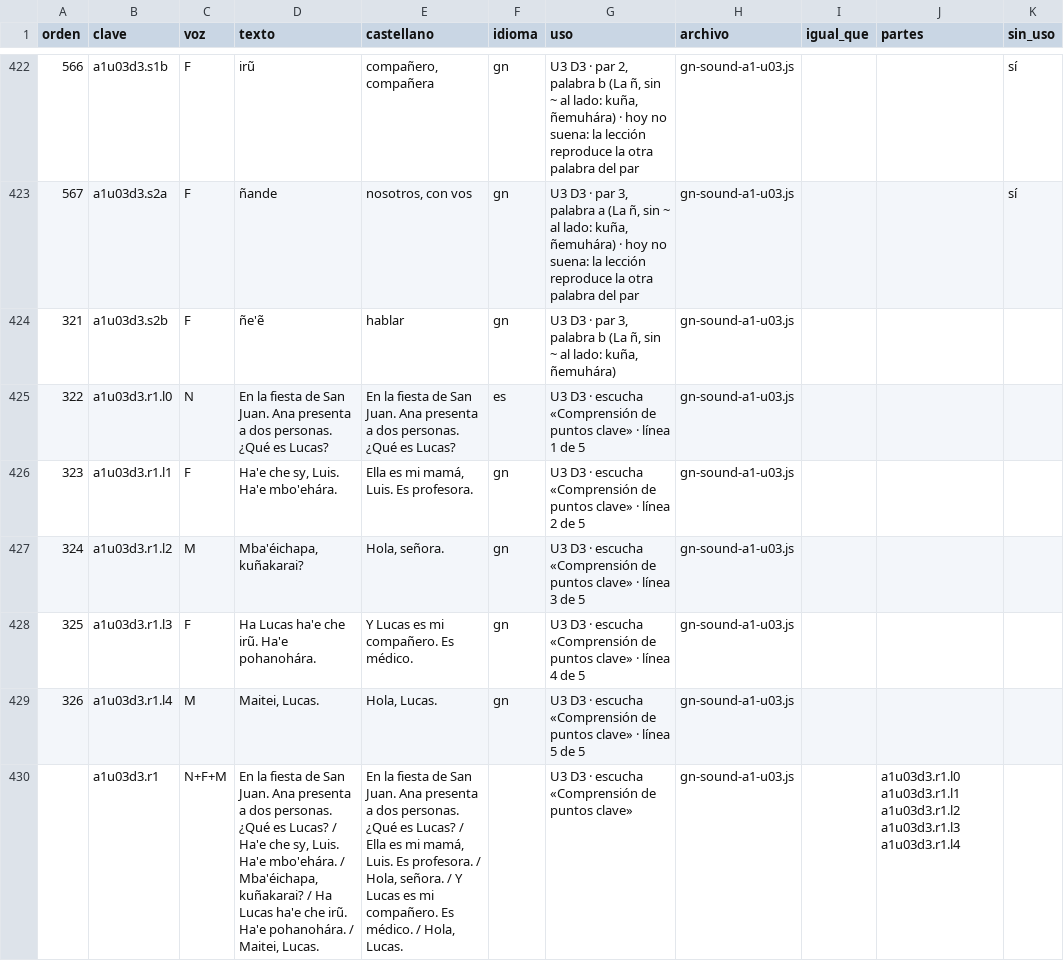
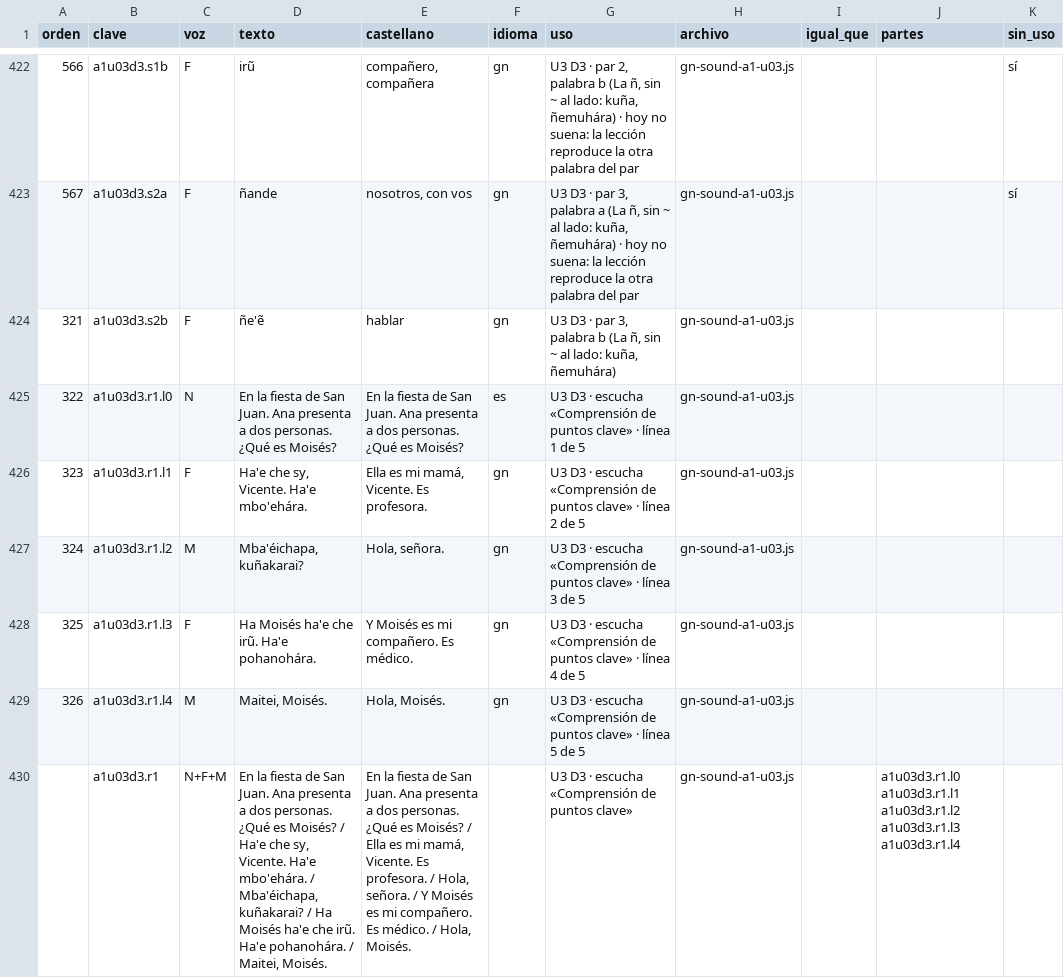
Before and after one commit to jorycook/Epu-, a CSV file: sound/A1/lista.csv, drawn as a sheet; only a part is shown, gaps mark what is left out; the diff covers the shown part only.

```diff
--- a/sound/A1/lista.csv
+++ b/sound/A1/lista.csv
@@ -424,7 +424,7 @@
 321,a1u03d3.s2b,F,ñe'ẽ,hablar,gn,"U3 D3 · par 3, palabra b (La ñ, sin ~ al lado: kuña, ñemuhára)",gn-sound-a1-u03.js,,,
-322,a1u03d3.r1.l0,N,En la fiesta de San Juan. Ana presenta a dos personas. ¿Qué es Lucas?,En la fiesta de San Juan. Ana presenta a dos personas. ¿Qué es Lucas?,es,U3 D3 · escucha «Comprensión de puntos clave» · línea 1 de 5,gn-sound-a1-u03.js,,,
-323,a1u03d3.r1.l1,F,"Ha'e che sy, Luis. Ha'e mbo'ehára.","Ella es mi mamá, Luis. Es profesora.",gn,U3 D3 · escucha «Comprensión de puntos clave» · línea 2 de 5,gn-sound-a1-u03.js,,,
+322,a1u03d3.r1.l0,N,En la fiesta de San Juan. Ana presenta a dos personas. ¿Qué es Moisés?,En la fiesta de San Juan. Ana presenta a dos personas. ¿Qué es Moisés?,es,U3 D3 · escucha «Comprensión de puntos clave» · línea 1 de 5,gn-sound-a1-u03.js,,,
+323,a1u03d3.r1.l1,F,"Ha'e che sy, Vicente. Ha'e mbo'ehára.","Ella es mi mamá, Vicente. Es profesora.",gn,U3 D3 · escucha «Comprensión de puntos clave» · línea 2 de 5,gn-sound-a1-u03.js,,,
 324,a1u03d3.r1.l2,M,"Mba'éichapa, kuñakarai?","Hola, señora.",gn,U3 D3 · escucha «Comprensión de puntos clave» · línea 3 de 5,gn-sound-a1-u03.js,,,
-325,a1u03d3.r1.l3,F,Ha Lucas ha'e che irũ. Ha'e pohanohára.,Y Lucas es mi compañero. Es médico.,gn,U3 D3 · escucha «Comprensión de puntos clave» · línea 4 de 5,gn-sound-a1-u03.js,,,
-326,a1u03d3.r1.l4,M,"Maitei, Lucas.","Hola, Lucas.",gn,U3 D3 · escucha «Comprensión de puntos clave» · línea 5 de 5,gn-sound-a1-u03.js,,,
-,a1u03d3.r1,N+F+M,"En la fiesta de San Juan. Ana presenta a dos personas. ¿Qué es Lucas? / Ha'e che sy, Luis. Ha'e mbo'ehára. / Mba'éichapa, kuñakarai? / Ha Lucas ha'e che irũ. Ha'e pohanohára. / Maitei, Lucas.","En la fiesta de San Juan. Ana presenta a dos personas. ¿Qué es Lucas? / Ella es mi mamá, Luis. Es profesora. / Hola, señora. / Y Lucas es mi compañero. Es médico. / Hola, Lucas.",,U3 D3 · escucha «Comprensión de puntos clave»,gn-sound-a1-u03.js,,a1u03d3.r1.l0 a1u03d3.r1.l1 a1u03d3.r1.l2 a1u03d3.r1.l3 a1u03d3.r1.l4,
+325,a1u03d3.r1.l3,F,Ha Moisés ha'e che irũ. Ha'e pohanohára.,Y Moisés es mi compañero. Es médico.,gn,U3 D3 · escucha «Comprensión de puntos clave» · línea 4 de 5,gn-sound-a1-u03.js,,,
+326,a1u03d3.r1.l4,M,"Maitei, Moisés.","Hola, Moisés.",gn,U3 D3 · escucha «Comprensión de puntos clave» · línea 5 de 5,gn-sound-a1-u03.js,,,
+,a1u03d3.r1,N+F+M,"En la fiesta de San Juan. Ana presenta a dos personas. ¿Qué es Moisés? / Ha'e che sy, Vicente. Ha'e mbo'ehára. / Mba'éichapa, kuñakarai? / Ha Moisés ha'e che irũ. Ha'e pohanohára. / Maitei, Moisés.","En la fiesta de San Juan. Ana presenta a dos personas. ¿Qué es Moisés? / Ella es mi mamá, Vicente. Es profesora. / Hola, señora. / Y Moisés es mi compañero. Es médico. / Hola, Moisés.",,U3 D3 · escucha «Comprensión de puntos clave»,gn-sound-a1-u03.js,,a1u03d3.r1.l0 a1u03d3.r1.l1 a1u03d3.r1.l2 a1u03d3.r1.l3 a1u03d3.r1.l4,
```
Also changed, not shown: 80 edited cells elsewhere in this file, 59 other files.
